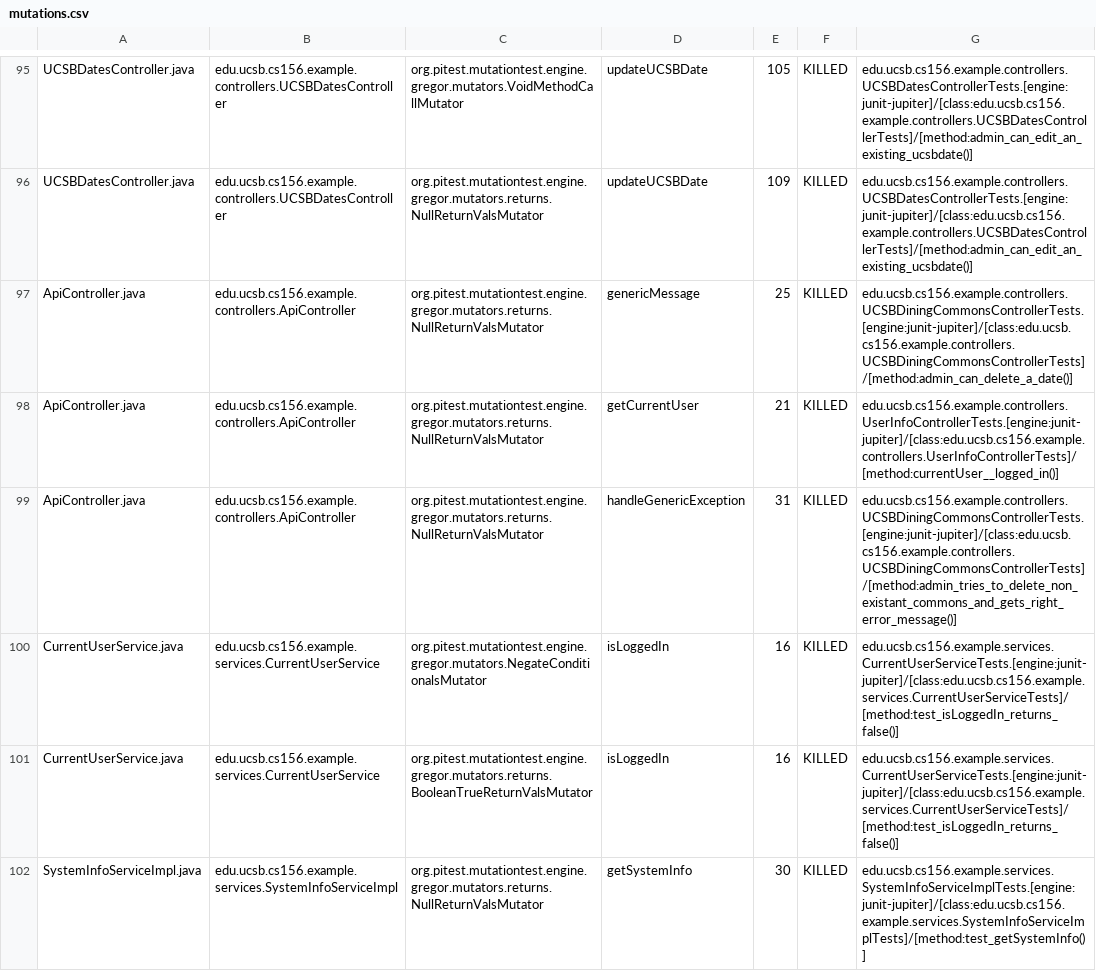
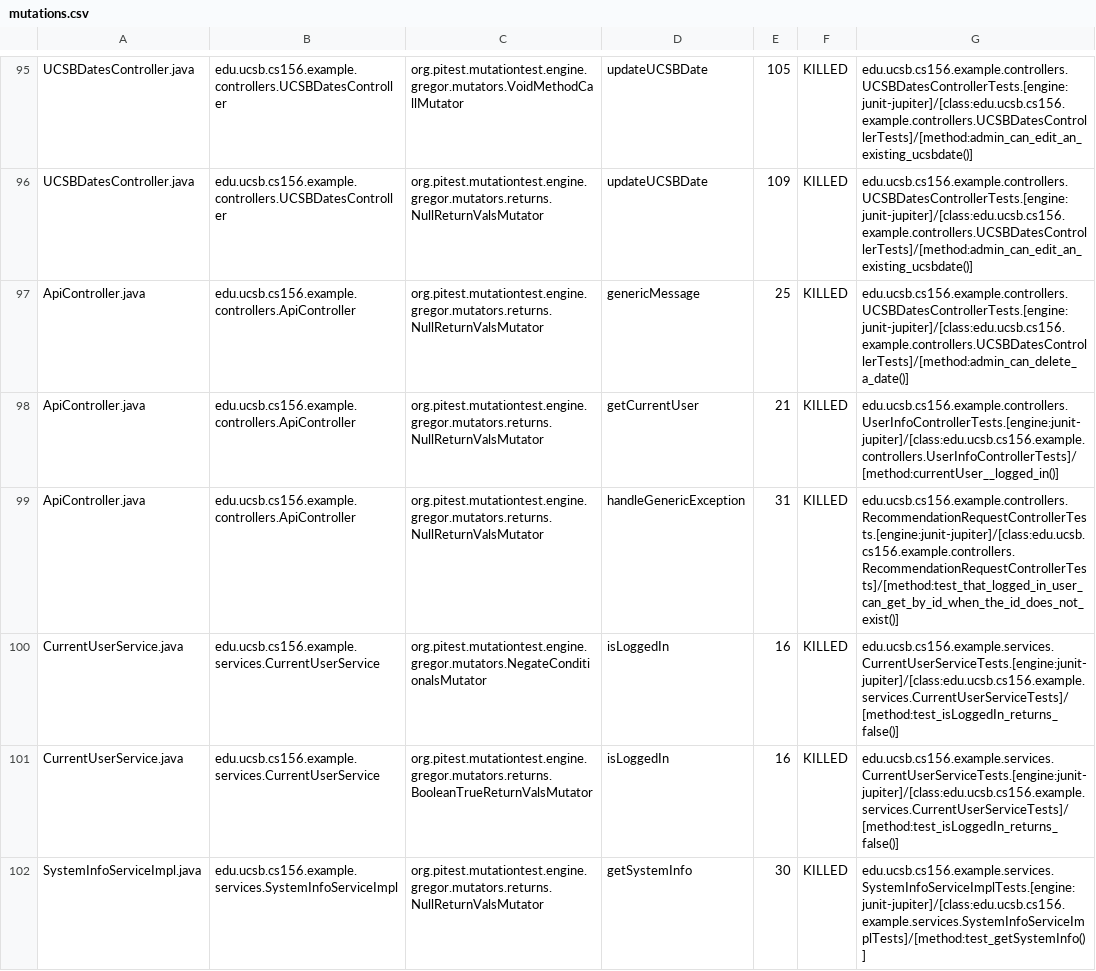
Before and after one commit to ucsb-cs156-s24/team02-s24-4pm-2, a CSV file: prs/55/pitest/mutations.csv, drawn as a sheet; only a part is shown, gaps mark what is left out.

Commit message:
Deploying to gh-pages from @ ucsb-cs156-s24/team02-s24-4pm-2@4c2bb9310da570146544fe1320c547bbfb7495f0 🚀

```diff
--- a/prs/55/pitest/mutations.csv
+++ b/prs/55/pitest/mutations.csv
@@ -96,5 +96,5 @@ UCSBDatesController.java,edu.ucsb.cs156.example.controllers.UCSBDatesController,
 UCSBDatesController.java,edu.ucsb.cs156.example.controllers.UCSBDatesController,org.pitest.mutationtest.engine.gregor.mutators.returns.NullReturnValsMutator,updateUCSBDate,109,KILLED,edu.ucsb.cs156.example.controllers.UCSBDatesControllerTests.[engine:junit-jupiter]/[class:edu.ucsb.cs156.example.controllers.UCSBDatesControllerTests]/[method:admin_can_edit_an_existing_ucsbdate()]
-ApiController.java,edu.ucsb.cs156.example.controllers.ApiController,org.pitest.mutationtest.engine.gregor.mutators.returns.NullReturnValsMutator,genericMessage,25,KILLED,edu.ucsb.cs156.example.controllers.UCSBDiningCommonsControllerTests.[engine:junit-jupiter]/[class:edu.ucsb.cs156.example.controllers.UCSBDiningCommonsControllerTests]/[method:admin_can_delete_a_date()]
+ApiController.java,edu.ucsb.cs156.example.controllers.ApiController,org.pitest.mutationtest.engine.gregor.mutators.returns.NullReturnValsMutator,genericMessage,25,KILLED,edu.ucsb.cs156.example.controllers.UCSBDatesControllerTests.[engine:junit-jupiter]/[class:edu.ucsb.cs156.example.controllers.UCSBDatesControllerTests]/[method:admin_can_delete_a_date()]
 ApiController.java,edu.ucsb.cs156.example.controllers.ApiController,org.pitest.mutationtest.engine.gregor.mutators.returns.NullReturnValsMutator,getCurrentUser,21,KILLED,edu.ucsb.cs156.example.controllers.UserInfoControllerTests.[engine:junit-jupiter]/[class:edu.ucsb.cs156.example.controllers.UserInfoControllerTests]/[method:currentUser__logged_in()]
-ApiController.java,edu.ucsb.cs156.example.controllers.ApiController,org.pitest.mutationtest.engine.gregor.mutators.returns.NullReturnValsMutator,handleGenericException,31,KILLED,edu.ucsb.cs156.example.controllers.UCSBDiningCommonsControllerTests.[engine:junit-jupiter]/[class:edu.ucsb.cs156.example.controllers.UCSBDiningCommonsControllerTests]/[method:admin_tries_to_delete_non_existant_commons_and_gets_right_error_message()]
+ApiController.java,edu.ucsb.cs156.example.controllers.ApiController,org.pitest.mutationtest.engine.gregor.mutators.returns.NullReturnValsMutator,handleGenericException,31,KILLED,edu.ucsb.cs156.example.controllers.RecommendationRequestControllerTests.[engine:junit-jupiter]/[class:edu.ucsb.cs156.example.controllers.RecommendationRequestControllerTests]/[method:test_that_logged_in_user_can_get_by_id_when_the_id_does_not_exist()]
 CurrentUserService.java,edu.ucsb.cs156.example.services.CurrentUserService,org.pitest.mutationtest.engine.gregor.mutators.NegateConditionalsMutator,isLoggedIn,16,KILLED,edu.ucsb.cs156.example.services.CurrentUserServiceTests.[engine:junit-jupiter]/[class:edu.ucsb.cs156.example.services.CurrentUserServiceTests]/[method:test_isLoggedIn_returns_false()]
```
Also changed, not shown: 14 other files.
